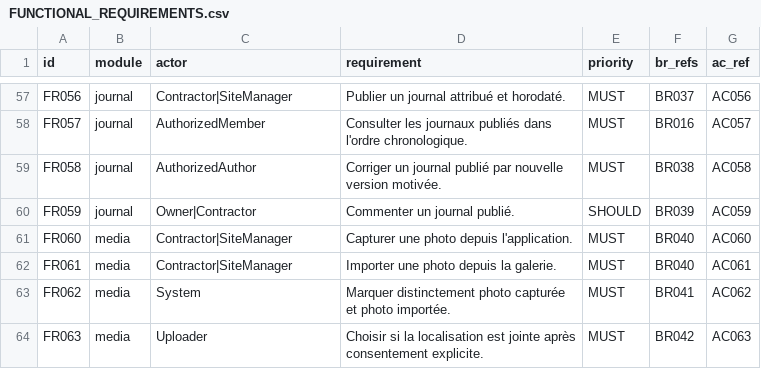
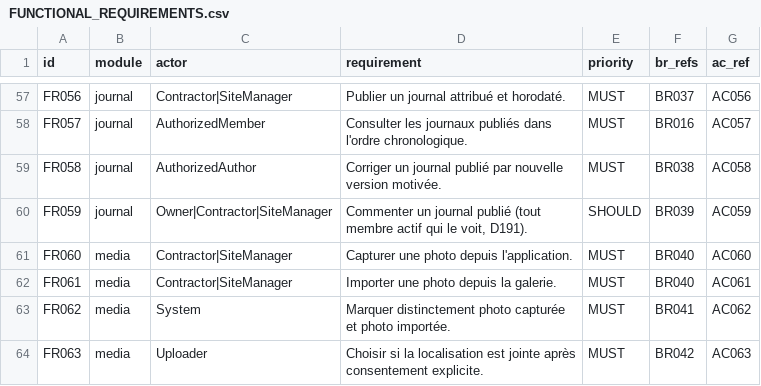
Before and after one commit to oumartata/ChantierLive, a CSV file: FUNCTIONAL_REQUIREMENTS.csv, drawn as a sheet; only a part is shown, gaps mark what is left out.

```diff
--- a/FUNCTIONAL_REQUIREMENTS.csv
+++ b/FUNCTIONAL_REQUIREMENTS.csv
@@ -59,3 +59,3 @@ FR057,journal,AuthorizedMember,"Consulter les journaux publiés dans l'ordre chr
 FR058,journal,AuthorizedAuthor,"Corriger un journal publié par nouvelle version motivée.",MUST,BR038,AC058
-FR059,journal,Owner|Contractor,"Commenter un journal publié.",SHOULD,BR039,AC059
+FR059,journal,Owner|Contractor|SiteManager,"Commenter un journal publié (tout membre actif qui le voit, D191).",SHOULD,BR039,AC059
 FR060,media,Contractor|SiteManager,"Capturer une photo depuis l'application.",MUST,BR040,AC060
```
Also changed, not shown: MIGRATION_ORDER.csv, PERMISSIONS.csv, 10 other files.
